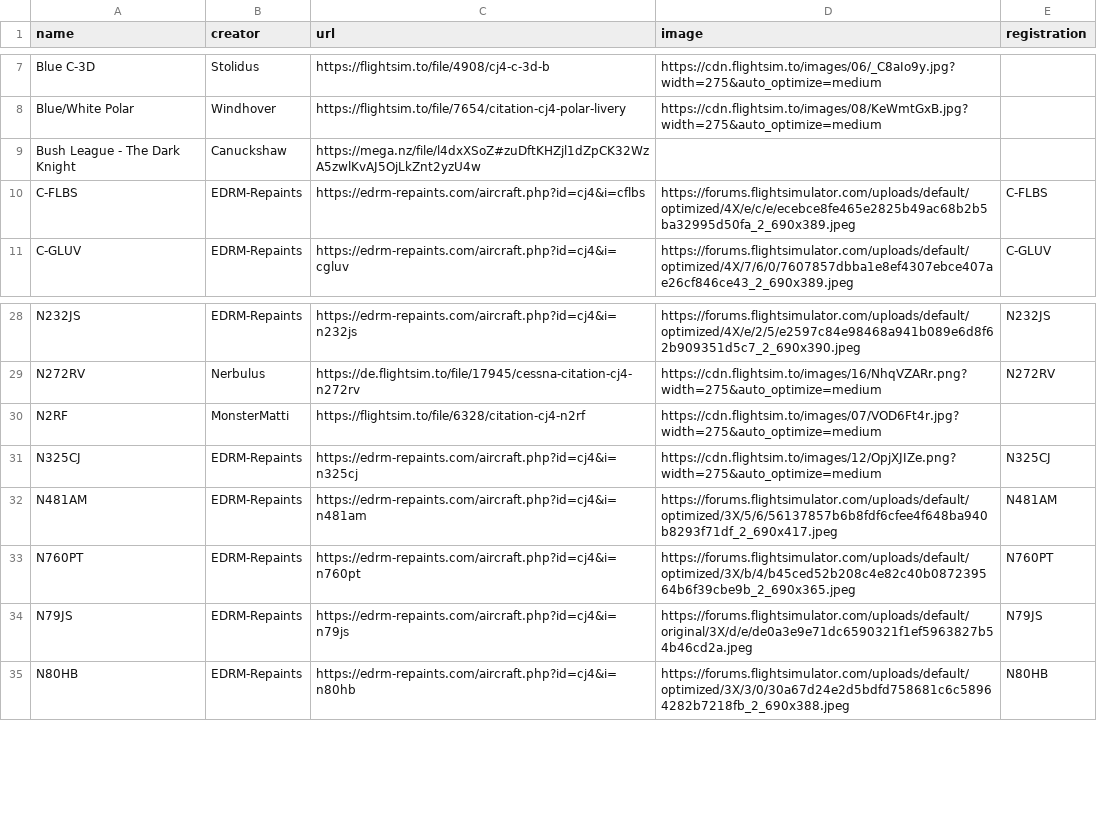
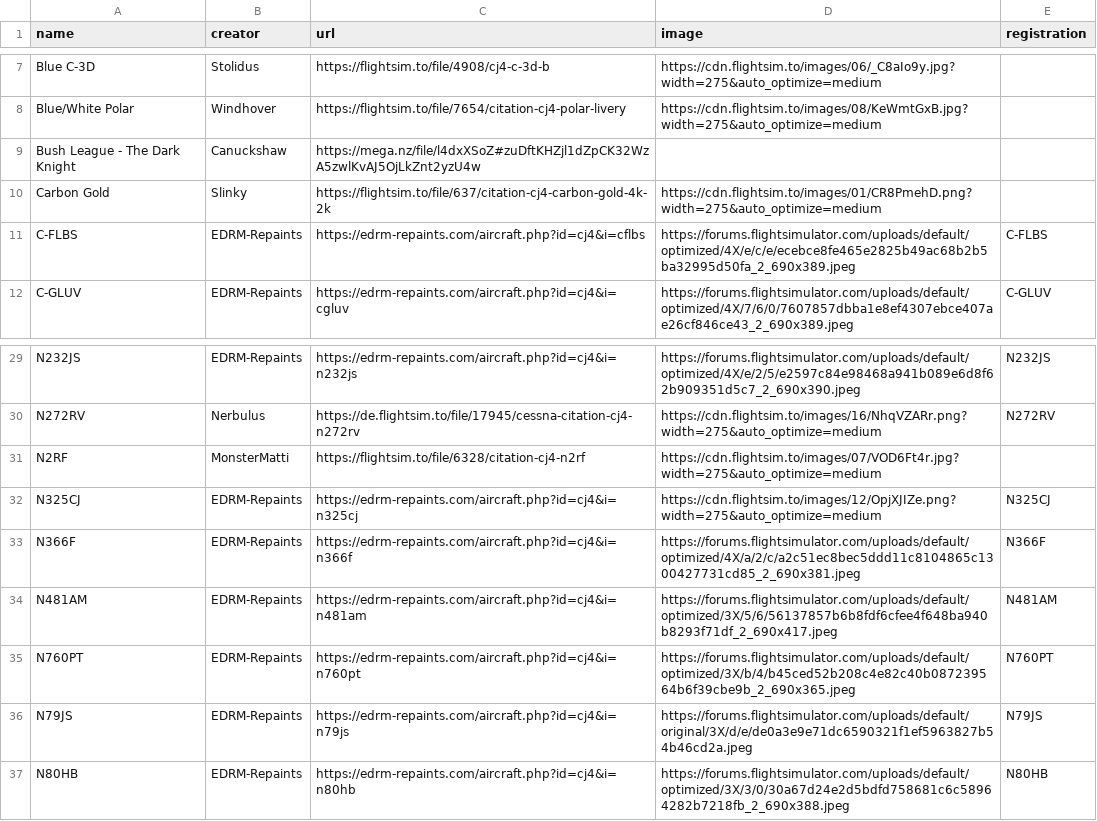
Before and after one commit to Working-Title-MSFS-Mods/working-title-msfs-mods.github.io, a CSV file: _data/exteriors.csv, drawn as a sheet; only a part is shown, gaps mark what is left out; the diff names each change by its address in the sheet, - before the commit and + after, or states it on an @@ line.

Commit message:
new repaints

```diff
--- a/_data/exteriors.csv
+++ b/_data/exteriors.csv
+row 10: Carbon Gold | Slinky | https://flightsim.to/file/637/citation-cj4-carbon-gold-4k-2k | https://cdn.flightsim.to/images/01/CR8PmehD.png?width=275&auto_optimize=medium
+row 33: N366F | EDRM-Repaints | https://edrm-repaints.com/aircraft.php?id=cj4&i=n366f | https://forums.flightsimulator.com/uploads/default/optimized/4X/a/2/c/a2c51ec8bec5ddd11c8104865c1300427731cd85_2_690x381.jpeg | N366F
```
